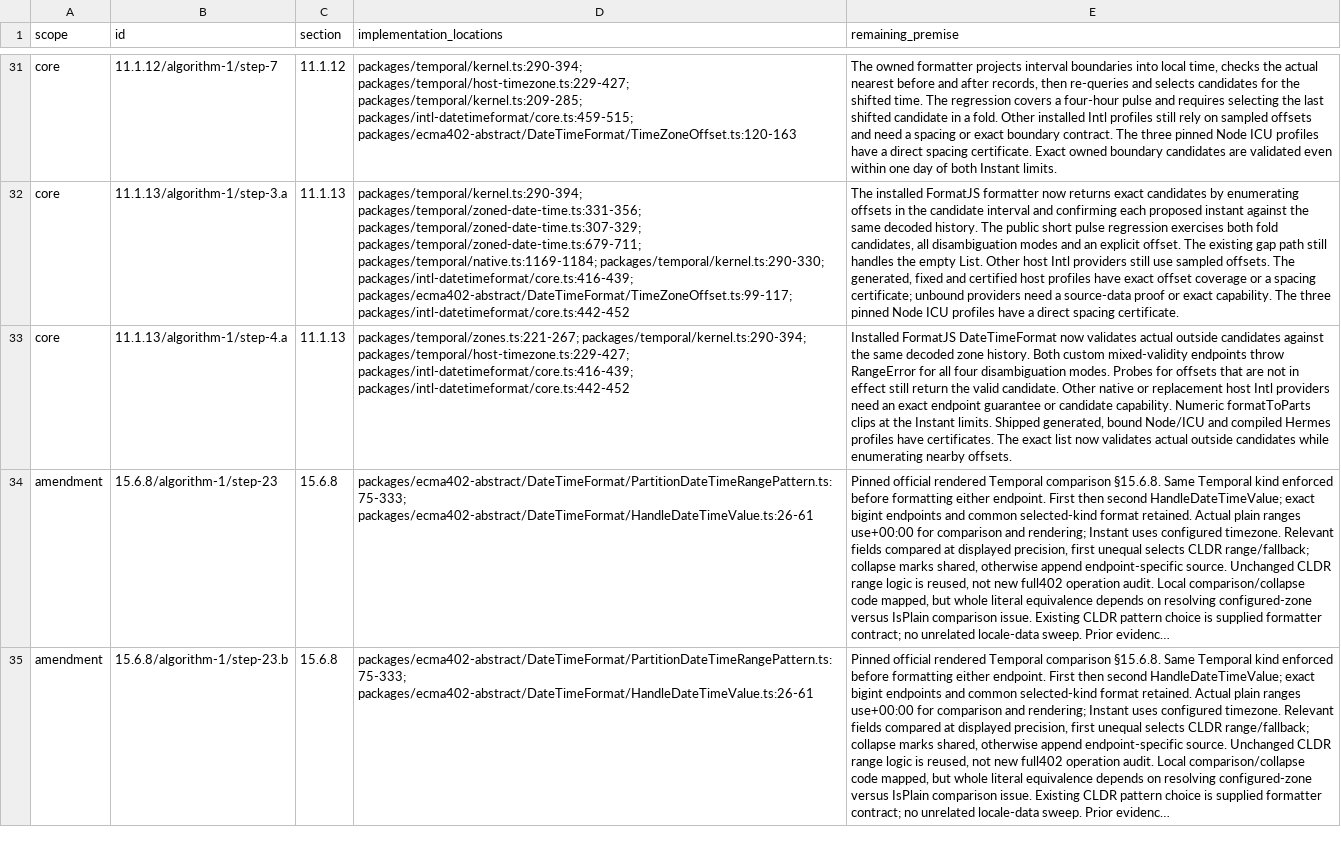
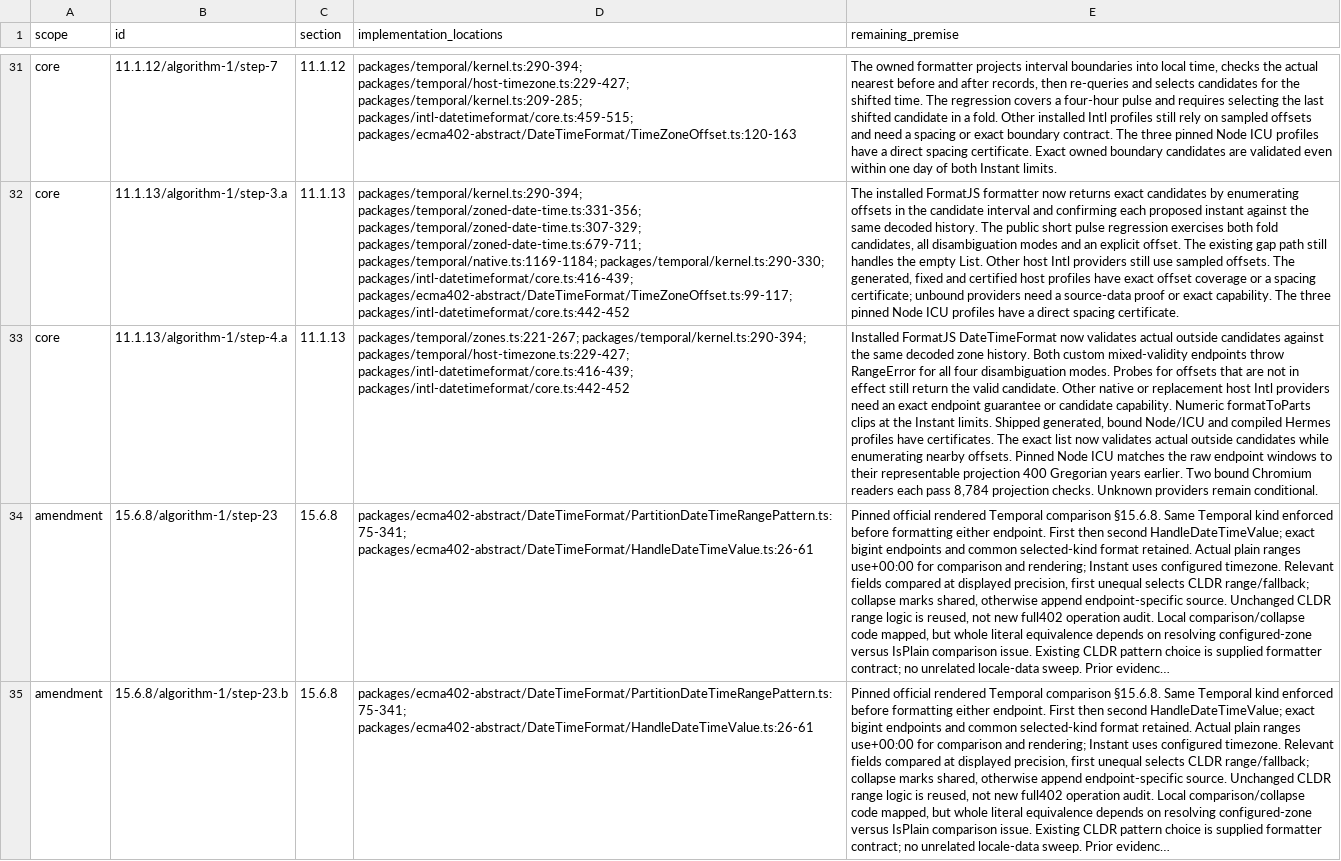
Before and after one commit to formatjs/formatjs, a TSV file: knowledge-base/audits/temporal-remaining-condition-steps.tsv, drawn as a sheet; only a part is shown, gaps mark what is left out; long unchanged cells end in …; the diff covers the shown part only; the diff names each change by its address in the sheet, - before the commit and + after, or states it on an @@ line.

Commit message:
fix(@formatjs/temporal): guard date probes and formatter records

```diff
--- a/knowledge-base/audits/temporal-remaining-condition-steps.tsv
+++ b/knowledge-base/audits/temporal-remaining-condition-steps.tsv
-E33 (remaining_premise): …nearby offsets.
+E33 (remaining_premise): …nearby offsets. Pinned Node ICU matches the raw endpoint windows to their representable projection 400 Gregorian years earlier. Two bound Chromium readers each pass 8,784 projection checks. Unknown providers remain conditional.
-D34:D35 (implementation_locations): packages/ecma402-abstract/DateTimeFormat/PartitionDateTimeRangePattern.ts:75-333; packages/ecma402-abstract/DateTimeFormat/HandleDateTimeValue.ts:26-61
+D34:D35 (implementation_locations): packages/ecma402-abstract/DateTimeFormat/PartitionDateTimeRangePattern.ts:75-341; packages/ecma402-abstract/DateTimeFormat/HandleDateTimeValue.ts:26-61
```
Also changed, not shown: 3 removed rows and 12 edited cells elsewhere in this file, knowledge-base/audits/temporal-conditional-families.tsv, knowledge-base/audits/temporal-helper-annotation-queue.tsv, 45 other files.
